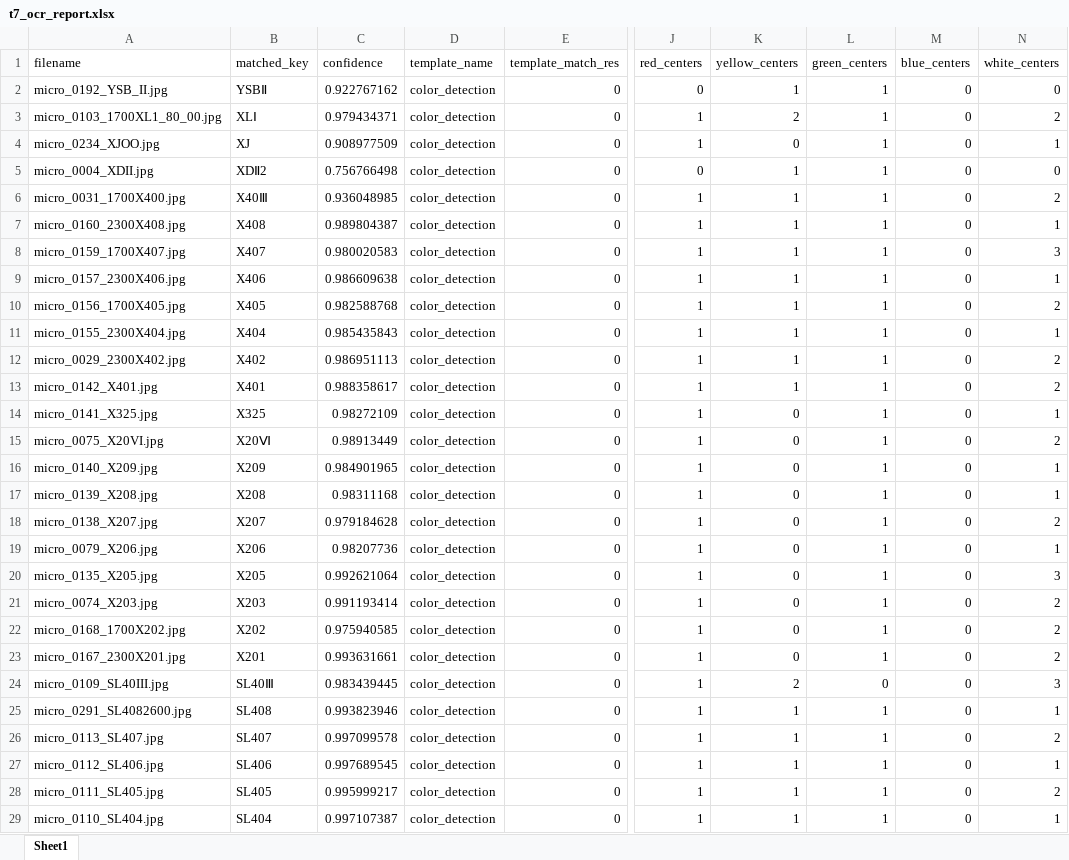
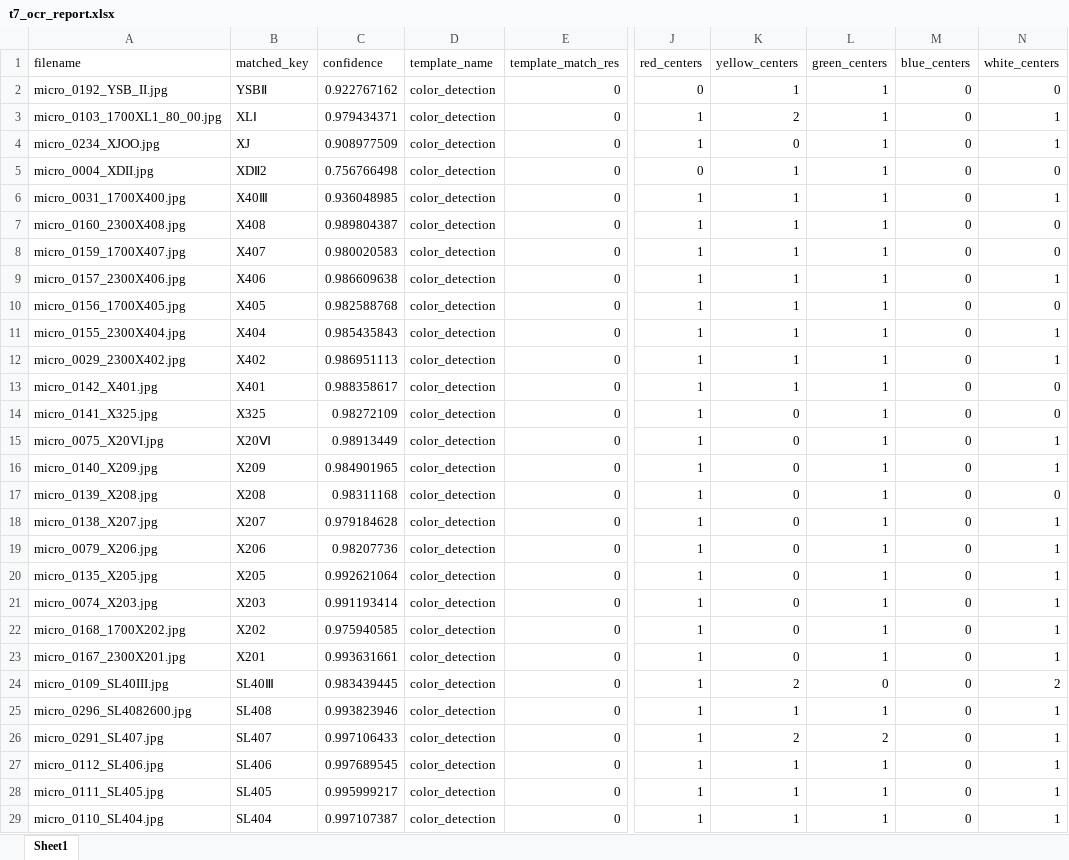
Before and after one commit to SAWRJJ/OCR-Project, an Excel workbook: template/t7_ocr_report.xlsx, sheet Sheet1, drawn as a sheet; only a part is shown, gaps mark what is left out; values as stored, in another font and other column widths than the file's, no borders; the diff covers the shown part only; the diff names each change by its address in the sheet, - before the commit and + after, or states it on an @@ line.

```diff
--- a/template/t7_ocr_report.xlsx (sheet Sheet1)
+++ b/template/t7_ocr_report.xlsx (sheet Sheet1)
-N3 (white_centers): 2
+N3 (white_centers): 1
-N6 (white_centers): 2
+N6 (white_centers): 1
-N7 (white_centers): 1
+N7 (white_centers): 0
-N8 (white_centers): 3
+N8 (white_centers): 0
-N10 (white_centers): 2
+N10 (white_centers): 0
-N12 (white_centers): 2
+N12 (white_centers): 1
-N13 (white_centers): 2
+N13 (white_centers): 0
-N14 (white_centers): 1
+N14 (white_centers): 0
-N15 (white_centers): 2
+N15 (white_centers): 1
-N17 (white_centers): 1
+N17 (white_centers): 0
-N18 (white_centers): 2
+N18 (white_centers): 1
-N20 (white_centers): 3
+N20 (white_centers): 1
-N21:N23 (white_centers): 2
+N21:N23 (white_centers): 1
-N24 (white_centers): 3
+N24 (white_centers): 2
-A25 (filename): micro_0291_SL4082600.jpg
+A25 (filename): micro_0296_SL4082600.jpg
-A26 (filename): micro_0113_SL407.jpg
+A26 (filename): micro_0291_SL407.jpg
-C26 (confidence): 0.997099578
+C26 (confidence): 0.997106433
-K26 (yellow_centers): 1
+K26 (yellow_centers): 2
-L26 (green_centers): 1
+L26 (green_centers): 2
-N26 (white_centers): 2
+N26 (white_centers): 1
-N28 (white_centers): 2
+N28 (white_centers): 1
```
Also changed, not shown: 1 removed row and 106 edited cells elsewhere in this sheet, template/t2_ocr_report.xlsx, template/t5_ocr_report.xlsx, 7 other files.
